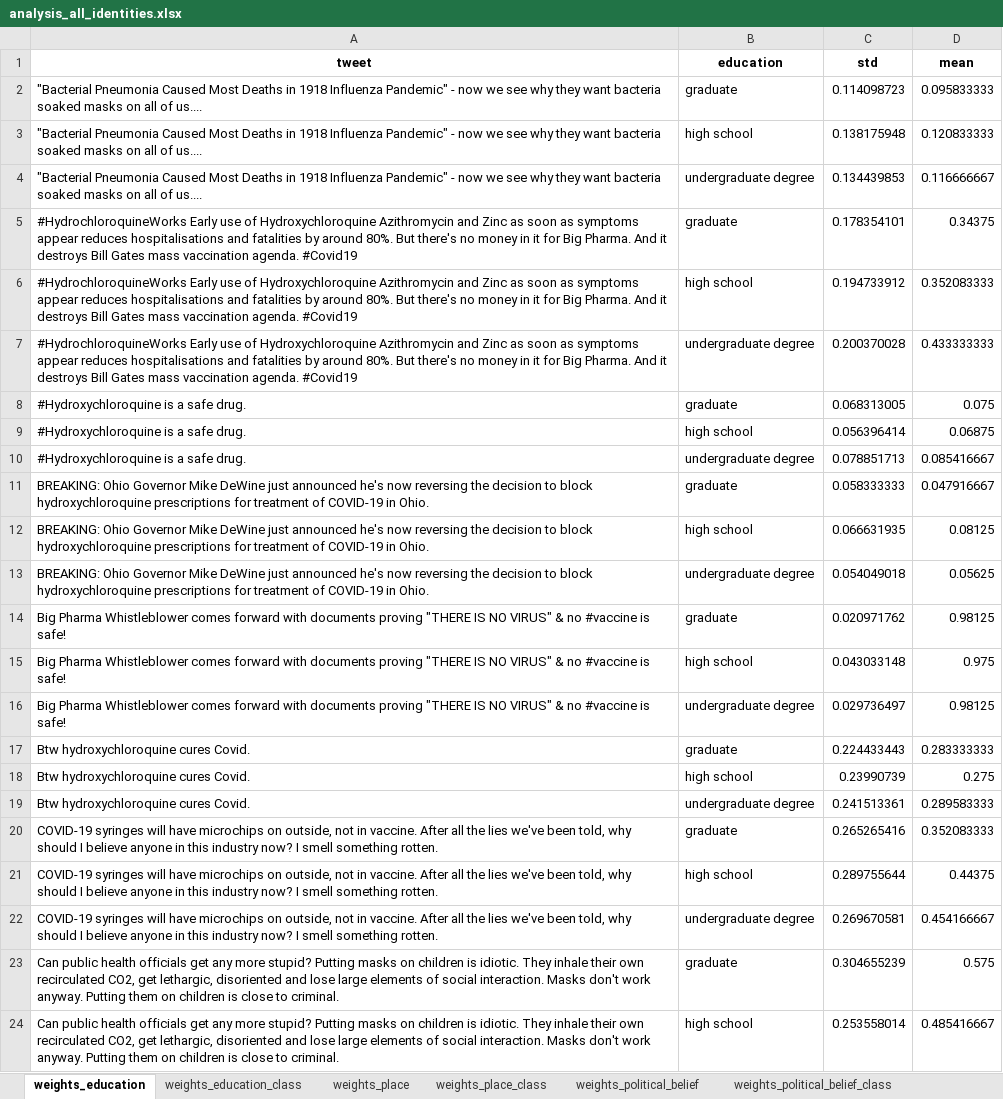
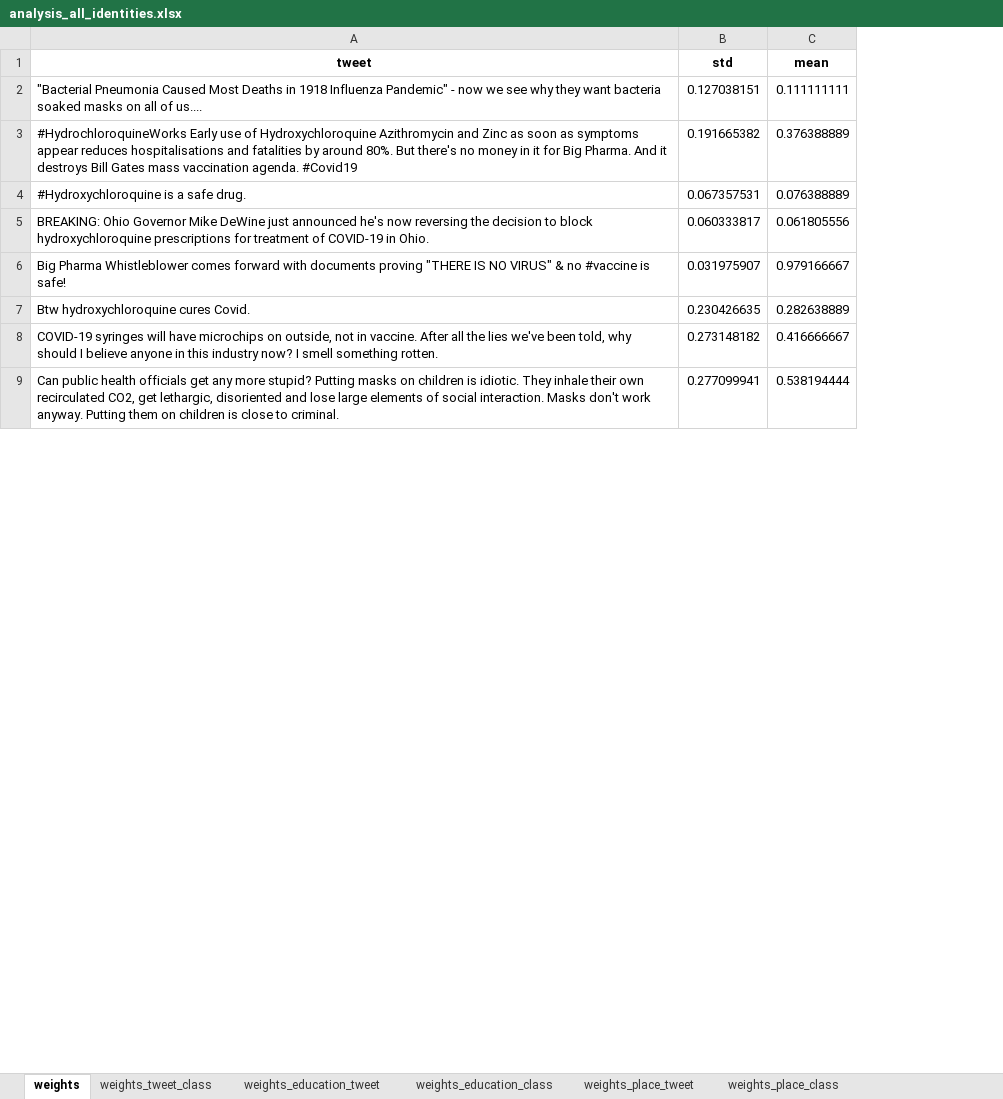
Before and after one commit to flashssd/ChatGPT-Misinfo-Detection, an Excel workbook: result/analysis_all_identities.xlsx, sheet weights, drawn as a sheet; only a part is shown; values as stored, in another font and other column widths than the file's, no borders; removed rows and columns are numbered as before the commit, all else as after; the diff covers the shown part only; the diff names each change by its address in the sheet, - before the commit and + after, or states it on an @@ line.

```diff
--- a/result/analysis_all_identities.xlsx (sheet weights)
+++ b/result/analysis_all_identities.xlsx (sheet weights)
-sheet tab: weights_education
+sheet tab: weights
-sheet tab: weights_place
+sheet tab: weights_education_tweet
-sheet tab: weights_political_belief
+sheet tab: weights_place_tweet
+sheet tab: weights_tweet_class
@@ sheet tab order changed: weights | weights_tweet_class | weights_education_tweet | weights_education_class | weights_place_tweet | weights_place_class @@
-column B (education), row 2: graduate; row 5: graduate; row 8: graduate; row 11: graduate; row 14: graduate; row 17: graduate; row 20: graduate; row 23: graduate
-B2 (std): 0.114098723
+B2 (std): 0.127038151
-C2 (mean): 0.095833333
+C2 (mean): 0.111111111
-row 3: "Bacterial Pneumonia Caused Most Deaths in 1918 Influenza Pandemic" - now we see why they want bacteria soaked masks on all of us.... | high school | 0.138175948 | 0.120833333
-row 4: "Bacterial Pneumonia Caused Most Deaths in 1918 Influenza Pandemic" - now we see why they want bacteria soaked masks on all of us.... | undergraduate degree | 0.134439853 | 0.116666667
-B3 (std): 0.178354101
+B3 (std): 0.191665382
-C3 (mean): 0.34375
+C3 (mean): 0.376388889
-row 6: #HydrochloroquineWorks Early use of Hydroxychloroquine Azithromycin and Zinc as soon as symptoms appear reduces hospitalisations and fatalities by around 80%. But there's no money in it for Big Pharma. And it destroys Bill Gates mass vaccination agenda. #Covid19 | high school | 0.194733912 | 0.352083333
-row 7: #HydrochloroquineWorks Early use of Hydroxychloroquine Azithromycin and Zinc as soon as symptoms appear reduces hospitalisations and fatalities by around 80%. But there's no money in it for Big Pharma. And it destroys Bill Gates mass vaccination agenda. #Covid19 | undergraduate degree | 0.200370028 | 0.433333333
-B4 (std): 0.068313005
+B4 (std): 0.067357531
-C4 (mean): 0.075
+C4 (mean): 0.076388889
-row 9: #Hydroxychloroquine is a safe drug. | high school | 0.056396414 | 0.06875
-row 10: #Hydroxychloroquine is a safe drug. | undergraduate degree | 0.078851713 | 0.085416667
-B5 (std): 0.058333333
+B5 (std): 0.060333817
-C5 (mean): 0.047916667
+C5 (mean): 0.061805556
-row 12: BREAKING: Ohio Governor Mike DeWine just announced he's now reversing the decision to block hydroxychloroquine prescriptions for treatment of COVID-19 in Ohio. | high school | 0.066631935 | 0.08125
-row 13: BREAKING: Ohio Governor Mike DeWine just announced he's now reversing the decision to block hydroxychloroquine prescriptions for treatment of COVID-19 in Ohio. | undergraduate degree | 0.054049018 | 0.05625
-B6 (std): 0.020971762
+B6 (std): 0.031975907
-C6 (mean): 0.98125
+C6 (mean): 0.979166667
-row 15: Big Pharma Whistleblower comes forward with documents proving "THERE IS NO VIRUS" & no #vaccine is safe! | high school | 0.043033148 | 0.975
-row 16: Big Pharma Whistleblower comes forward with documents proving "THERE IS NO VIRUS" & no #vaccine is safe! | undergraduate degree | 0.029736497 | 0.98125
-B7 (std): 0.224433443
+B7 (std): 0.230426635
-C7 (mean): 0.283333333
+C7 (mean): 0.282638889
-row 18: Btw hydroxychloroquine cures Covid. | high school | 0.23990739 | 0.275
-row 19: Btw hydroxychloroquine cures Covid. | undergraduate degree | 0.241513361 | 0.289583333
-B8 (std): 0.265265416
+B8 (std): 0.273148182
-C8 (mean): 0.352083333
+C8 (mean): 0.416666667
-row 21: COVID-19 syringes will have microchips on outside, not in vaccine. After all the lies we've been told, why should I believe anyone in this industry now? I smell something rotten. | high school | 0.289755644 | 0.44375
-row 22: COVID-19 syringes will have microchips on outside, not in vaccine. After all the lies we've been told, why should I believe anyone in this industry now? I smell something rotten. | undergraduate degree | 0.269670581 | 0.454166667
-B9 (std): 0.304655239
+B9 (std): 0.277099941
-C9 (mean): 0.575
+C9 (mean): 0.538194444
-row 24: Can public health officials get any more stupid? Putting masks on children is idiotic. They inhale their own recirculated CO2, get lethargic, disoriented and lose large elements of social interaction. Masks don't work anyway. Putting them on children is close to criminal. | high school | 0.253558014 | 0.485416667
```
Also changed, not shown: 57 removed rows and 49 edited cells elsewhere in this sheet, sheet weights_education_tweet, sheet weights_place_tweet, sheet weights_political_belief_tweet, sheet weights_religion_tweet, other sheet tabs, result/analysis_no_identity.xlsx, result/analysis_poli_only.xlsx, 1 other file.
